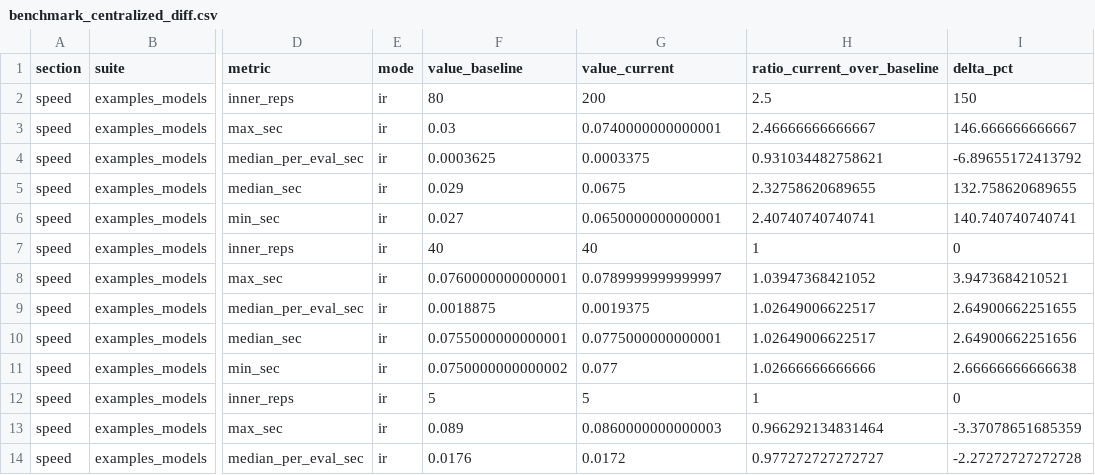
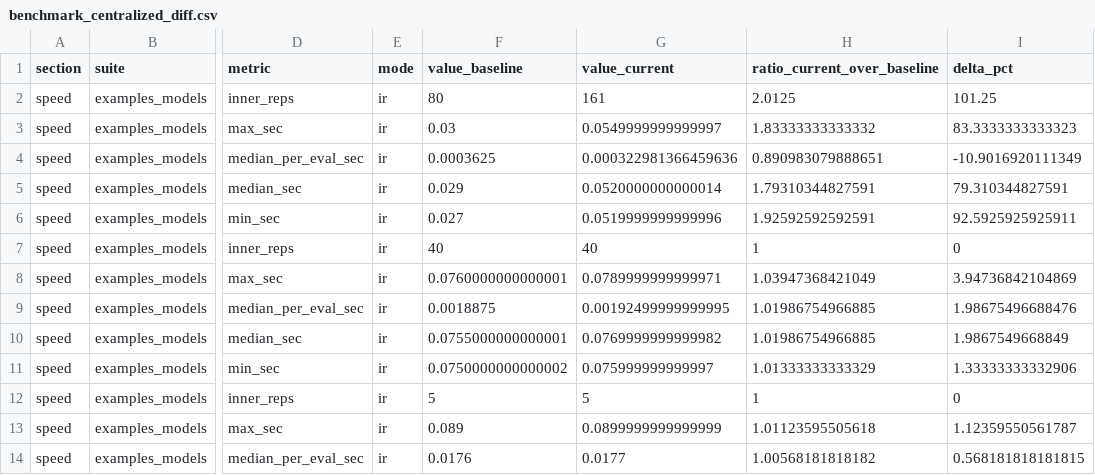
Before and after one commit to niekstevenson/AccumulatR, a CSV file: dev/scripts/scratch_outputs/benchmark_centralized_diff.csv, drawn as a sheet; only a part is shown, gaps mark what is left out; the diff covers the shown part only; the diff names each change by its address in the sheet, - before the commit and + after, or states it on an @@ line.

```diff
--- a/dev/scripts/scratch_outputs/benchmark_centralized_diff.csv
+++ b/dev/scripts/scratch_outputs/benchmark_centralized_diff.csv
-G2 (value_current): 200
+G2 (value_current): 161
-H2 (ratio_current_over_baseline): 2.5
+H2 (ratio_current_over_baseline): 2.0125
-I2 (delta_pct): 150
+I2 (delta_pct): 101.25
-G3 (value_current): 0.0740000000000001
+G3 (value_current): 0.0549999999999997
-H3 (ratio_current_over_baseline): 2.46666666666667
+H3 (ratio_current_over_baseline): 1.83333333333332
-I3 (delta_pct): 146.666666666667
+I3 (delta_pct): 83.3333333333323
-G4 (value_current): 0.0003375
+G4 (value_current): 0.000322981366459636
-H4 (ratio_current_over_baseline): 0.931034482758621
+H4 (ratio_current_over_baseline): 0.890983079888651
-I4 (delta_pct): -6.89655172413792
+I4 (delta_pct): -10.9016920111349
-G5 (value_current): 0.0675
+G5 (value_current): 0.0520000000000014
-H5 (ratio_current_over_baseline): 2.32758620689655
+H5 (ratio_current_over_baseline): 1.79310344827591
-I5 (delta_pct): 132.758620689655
+I5 (delta_pct): 79.310344827591
-G6 (value_current): 0.0650000000000001
+G6 (value_current): 0.0519999999999996
-H6 (ratio_current_over_baseline): 2.40740740740741
+H6 (ratio_current_over_baseline): 1.92592592592591
-I6 (delta_pct): 140.740740740741
+I6 (delta_pct): 92.5925925925911
-G8 (value_current): 0.0789999999999997
+G8 (value_current): 0.0789999999999971
-H8 (ratio_current_over_baseline): 1.03947368421052
+H8 (ratio_current_over_baseline): 1.03947368421049
-I8 (delta_pct): 3.9473684210521
+I8 (delta_pct): 3.94736842104869
-G9 (value_current): 0.0019375
+G9 (value_current): 0.00192499999999995
-H9:H10 (ratio_current_over_baseline): 1.02649006622517
+H9:H10 (ratio_current_over_baseline): 1.01986754966885
-I9 (delta_pct): 2.64900662251655
+I9 (delta_pct): 1.98675496688476
-G10 (value_current): 0.0775000000000001
+G10 (value_current): 0.0769999999999982
-I10 (delta_pct): 2.64900662251656
+I10 (delta_pct): 1.9867549668849
-G11 (value_current): 0.077
+G11 (value_current): 0.075999999999997
-H11 (ratio_current_over_baseline): 1.02666666666666
+H11 (ratio_current_over_baseline): 1.01333333333329
-I11 (delta_pct): 2.66666666666638
+I11 (delta_pct): 1.33333333332906
-G13 (value_current): 0.0860000000000003
+G13 (value_current): 0.0899999999999999
-H13 (ratio_current_over_baseline): 0.966292134831464
+H13 (ratio_current_over_baseline): 1.01123595505618
-I13 (delta_pct): -3.37078651685359
+I13 (delta_pct): 1.12359550561787
-G14 (value_current): 0.0172
+G14 (value_current): 0.0177
-H14 (ratio_current_over_baseline): 0.977272727272727
+H14 (ratio_current_over_baseline): 1.00568181818182
-I14 (delta_pct): -2.27272727272728
+I14 (delta_pct): 0.568181818181815
```
Also changed, not shown: 152 edited cells elsewhere in this file, dev/scripts/scratch_outputs/bench_examples_models_likelihood.csv, dev/scripts/scratch_outputs/bench_nested_integral_baseline.csv, 15 other files.
